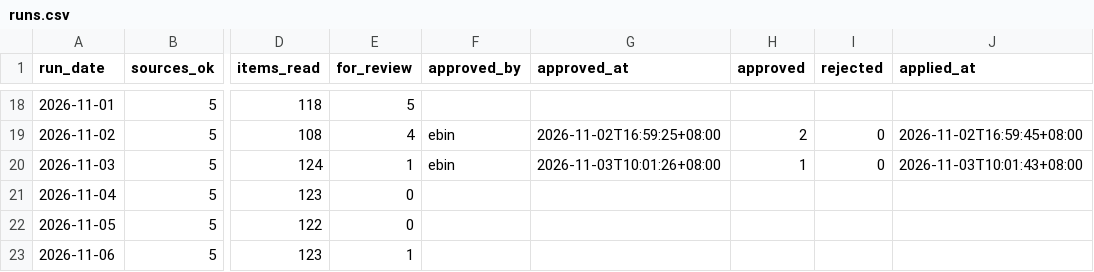
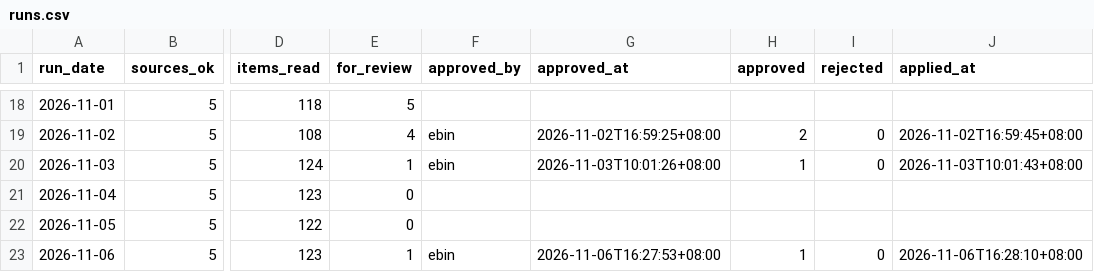
Before and after one commit to ssamuel635/eutility-savings, a CSV file: news-checks/runs.csv, drawn as a sheet; only a part is shown, gaps mark what is left out; the diff names each change by its address in the sheet, - before the commit and + after, or states it on an @@ line.

```diff
--- a/news-checks/runs.csv
+++ b/news-checks/runs.csv
-F23 (approved_by): (empty)
+F23 (approved_by): ebin
-G23 (approved_at): (empty)
+G23 (approved_at): 2026-11-06T16:27:53+08:00
-H23 (approved): (empty)
+H23 (approved): 1
-I23 (rejected): (empty)
+I23 (rejected): 0
-J23 (applied_at): (empty)
+J23 (applied_at): 2026-11-06T16:28:10+08:00
```
Also changed, not shown: 4 other files.
